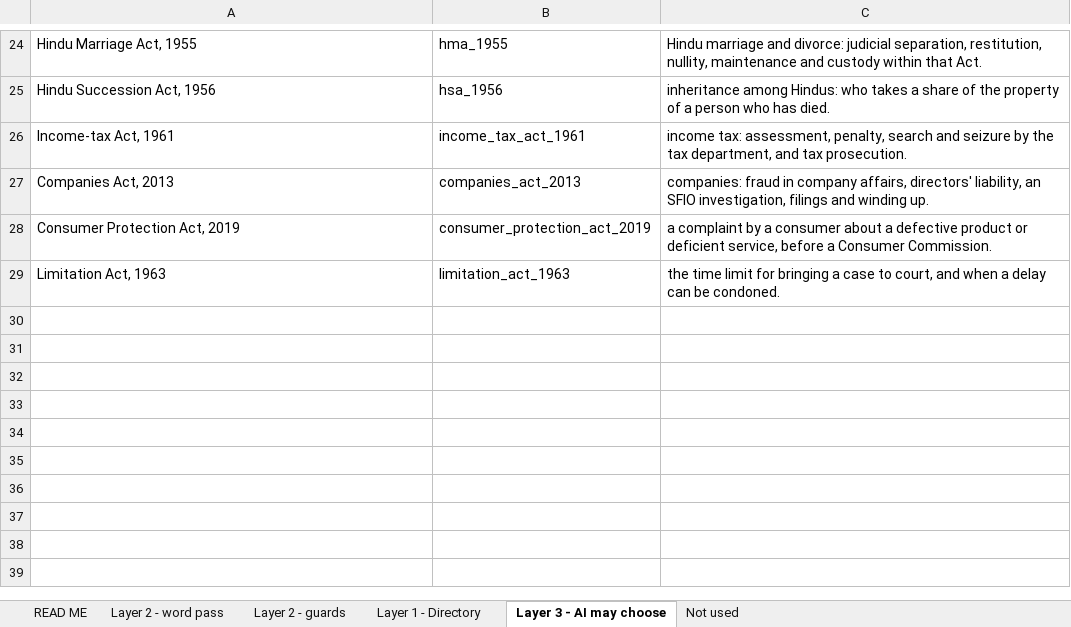
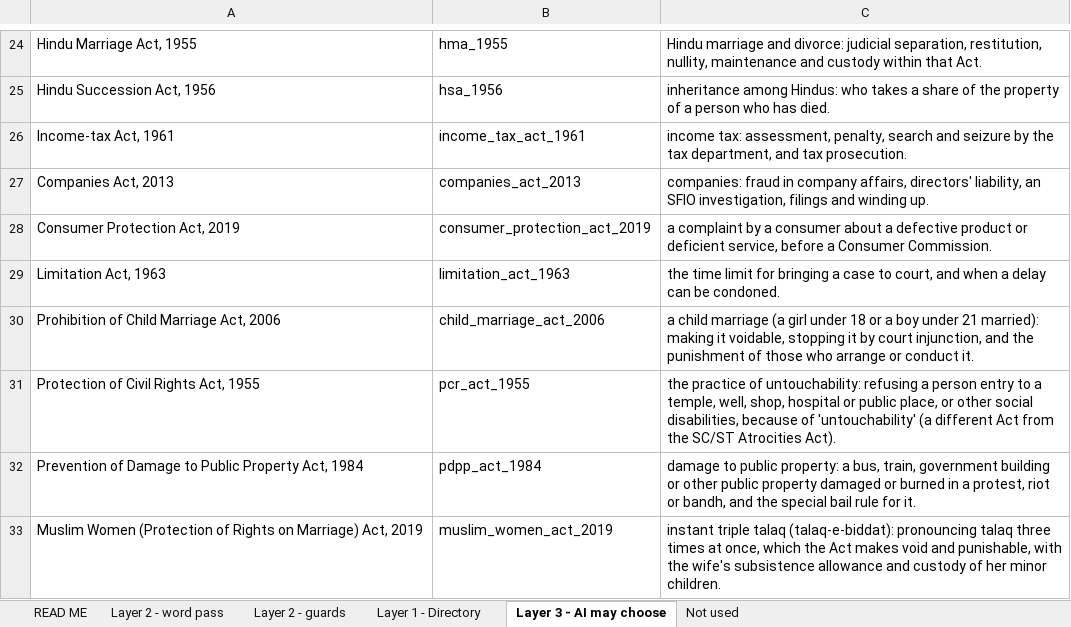
Before and after one commit to Tanbir-Ahm/recourse-sci-pool, an Excel workbook: acts/ACT_TRIGGER_LIST.xlsx, sheet Layer 3 - AI may choose, drawn as a sheet; only a part is shown, gaps mark what is left out; values as stored, in another font and other column widths than the file's, no borders; the diff names each change by its address in the sheet, - before the commit and + after, or states it on an @@ line.

```diff
--- a/acts/ACT_TRIGGER_LIST.xlsx (sheet Layer 3 - AI may choose)
+++ b/acts/ACT_TRIGGER_LIST.xlsx (sheet Layer 3 - AI may choose)
+row 30: Prohibition of Child Marriage Act, 2006 | child_marriage_act_2006 | a child marriage (a girl under 18 or a boy under 21 married): making it voidable, stopping it by court injunction, and the punishment of those who arrange or conduct it.
+row 31: Protection of Civil Rights Act, 1955 | pcr_act_1955 | the practice of untouchability: refusing a person entry to a temple, well, shop, hospital or public place, or other social disabilities, because of 'untouchability' (a different Act from the SC/ST Atrocities Act).
+row 32: Prevention of Damage to Public Property Act, 1984 | pdpp_act_1984 | damage to public property: a bus, train, government building or other public property damaged or burned in a protest, riot or bandh, and the special bail rule for it.
+row 33: Muslim Women (Protection of Rights on Marriage) Act, 2019 | muslim_women_act_2019 | instant triple talaq (talaq-e-biddat): pronouncing talaq three times at once, which the Act makes void and punishable, with the wife's subsistence allowance and custody of her minor children.
```
Also changed, not shown: sheet Layer 1 - Directory, sheet Not used, 8 other files.
